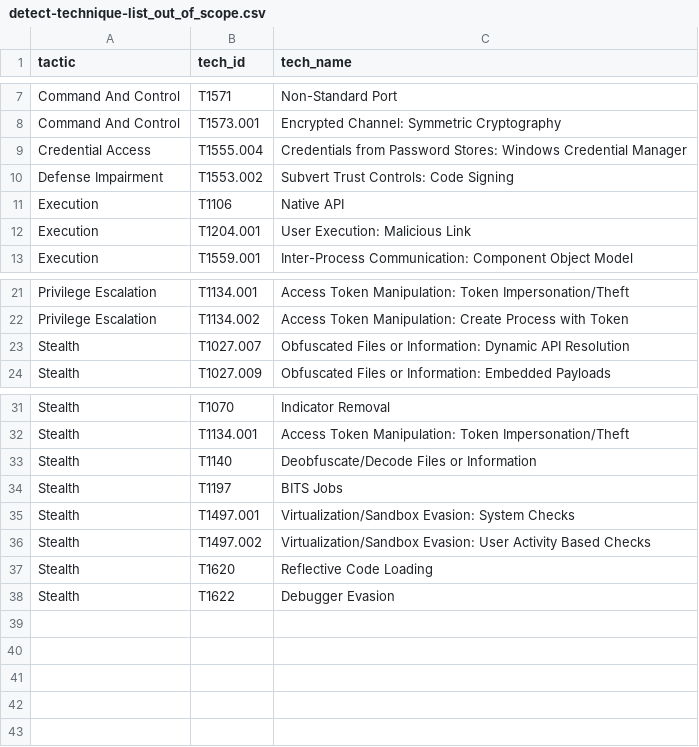
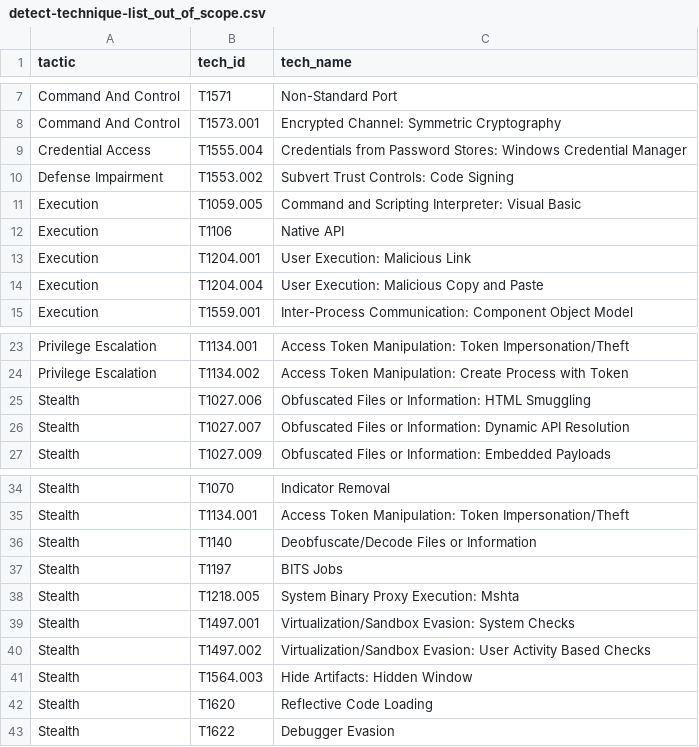
Before and after one commit to uetsymphonique/testlab-ael, a CSV file: testlab-enterprise/q3-plan/statistics/detect-technique-list_out_of_scope.csv, drawn as a sheet; only a part is shown, gaps mark what is left out; the diff names each change by its address in the sheet, - before the commit and + after, or states it on an @@ line.

Commit message:
payload and plan

```diff
--- a/testlab-enterprise/q3-plan/statistics/detect-technique-list_out_of_scope.csv
+++ b/testlab-enterprise/q3-plan/statistics/detect-technique-list_out_of_scope.csv
+row 11: Execution | T1059.005 | Command and Scripting Interpreter: Visual Basic
+row 14: Execution | T1204.004 | User Execution: Malicious Copy and Paste
+row 25: Stealth | T1027.006 | Obfuscated Files or Information: HTML Smuggling
+row 38: Stealth | T1218.005 | System Binary Proxy Execution: Mshta
+row 41: Stealth | T1564.003 | Hide Artifacts: Hidden Window
```
Also changed, not shown: 10 other files.
